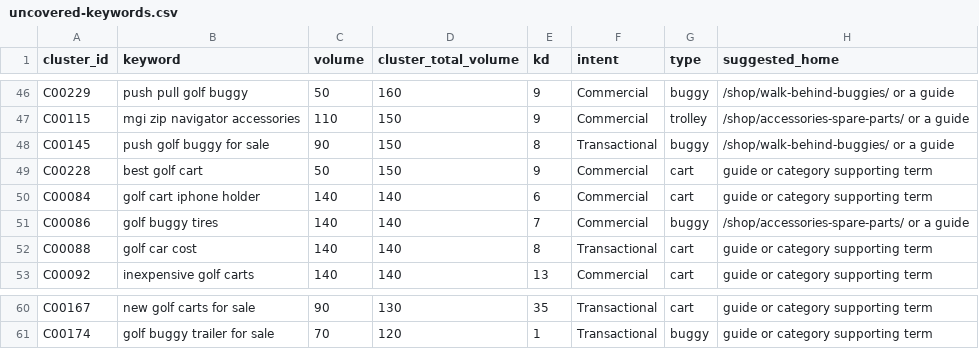
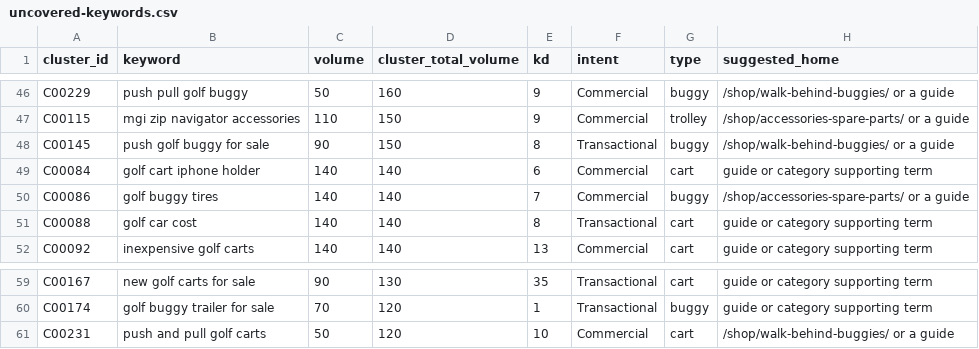
Before and after one commit to acecarts01/The-Buggies-Shop, a CSV file: docs/keyword-research/final/uncovered-keywords.csv, drawn as a sheet; only a part is shown, gaps mark what is left out.

```diff
--- a/docs/keyword-research/final/uncovered-keywords.csv
+++ b/docs/keyword-research/final/uncovered-keywords.csv
@@ -48,3 +48,2 @@ C00115,"mgi zip navigator accessories",110,150,9,"Commercial",trolley,"/shop/acc
 C00145,"push golf buggy for sale",90,150,8,"Transactional",buggy,"/shop/walk-behind-buggies/ or a guide"
-C00228,"best golf cart",50,150,9,"Commercial",cart,"guide or category supporting term"
 C00084,"golf cart iphone holder",140,140,6,"Commercial",cart,"guide or category supporting term"
@@ -61 +60,2 @@ C00167,"new golf carts for sale",90,130,35,"Transactional",cart,"guide or catego
 C00174,"golf buggy trailer for sale",70,120,1,"Transactional",buggy,"guide or category supporting term"
+C00231,"push and pull golf carts",50,120,10,"Commercial",cart,"/shop/walk-behind-buggies/ or a guide"
```
Also changed, not shown: docs/keyword-research/final/keyword-to-page-map.csv, 3 other files.
